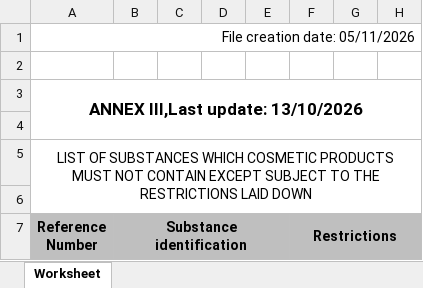
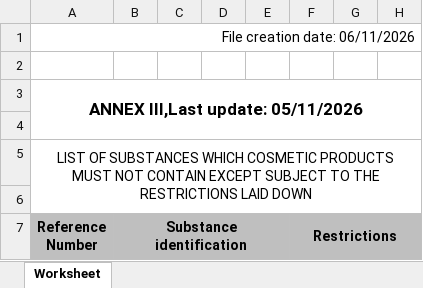
Before and after one commit to Maxi199588/cosmetic-checker, an Excel workbook: RESTRICCIONES/COSING_Annex_III_v2.xlsx, sheet Worksheet, drawn as a sheet; only a part is shown; values as stored, in another font and other column widths than the file's, no borders; the diff names each change by its address in the sheet, - before the commit and + after, or states it on an @@ line.

```diff
--- a/RESTRICCIONES/COSING_Annex_III_v2.xlsx (sheet Worksheet)
+++ b/RESTRICCIONES/COSING_Annex_III_v2.xlsx (sheet Worksheet)
-A1 (Reference Number): File creation date: 05/11/2026
+A1 (Reference Number): File creation date: 06/11/2026
-A3 (Reference Number): ANNEX III,Last update: 13/10/2026
+A3 (Reference Number): ANNEX III,Last update: 05/11/2026
```
